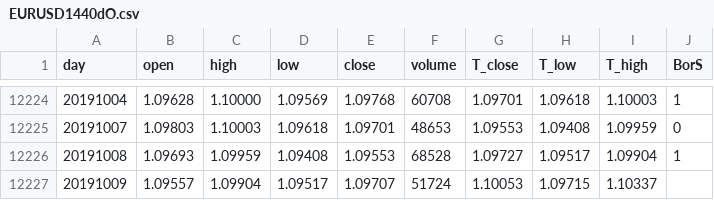
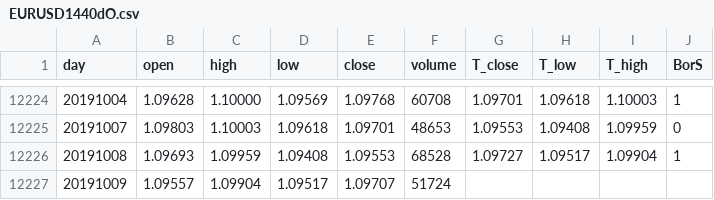
Before and after one commit to gomlfx/machineLearningForex, a CSV file: EURUSD1440dO.csv, drawn as a sheet; only a part is shown, gaps mark what is left out.

Commit message:
Update EURUSD1440dO.csv

```diff
--- a/EURUSD1440dO.csv
+++ b/EURUSD1440dO.csv
@@ -12226,2 +12226,2 @@ day,open,high,low,close,volume,T_close,T_low,T_high,BorS
 20191008,1.09693,1.09959,1.09408,1.09553,68528,1.09727,1.09517,1.09904,1
-20191009,1.09557,1.09904,1.09517,1.09707,51724,1.10053,1.09715,1.10337,
+20191009,1.09557,1.09904,1.09517,1.09707,51724
```
